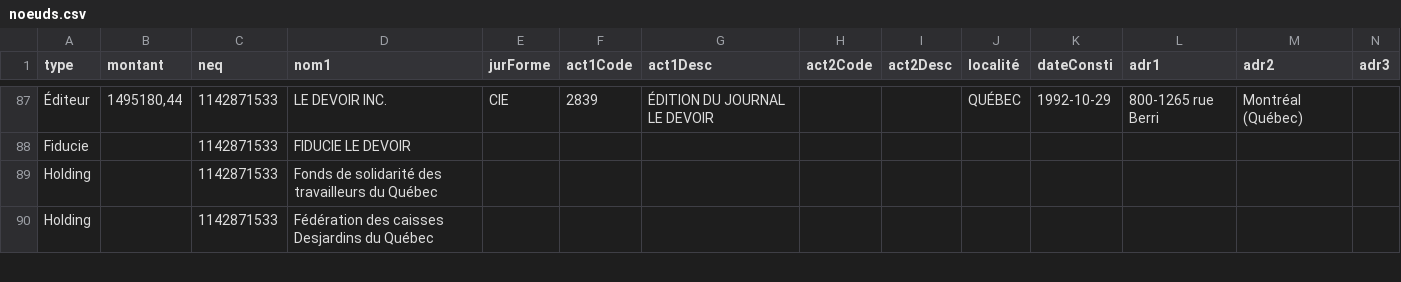
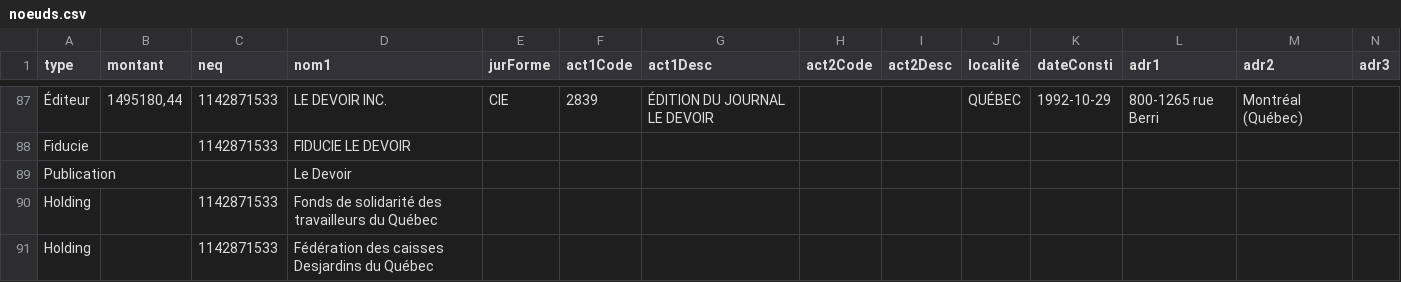
Before and after one commit to jhroy/propriete-medias-quebec, a CSV file: noeuds.csv, drawn as a sheet; only a part is shown, gaps mark what is left out; rows hold the shown columns only; the diff names each change by its address in the sheet, - before the commit and + after, or states it on an @@ line.

Commit message:
ajout LD

```diff
--- a/noeuds.csv
+++ b/noeuds.csv
+row 89: Publication |  |  | Le Devoir
```
